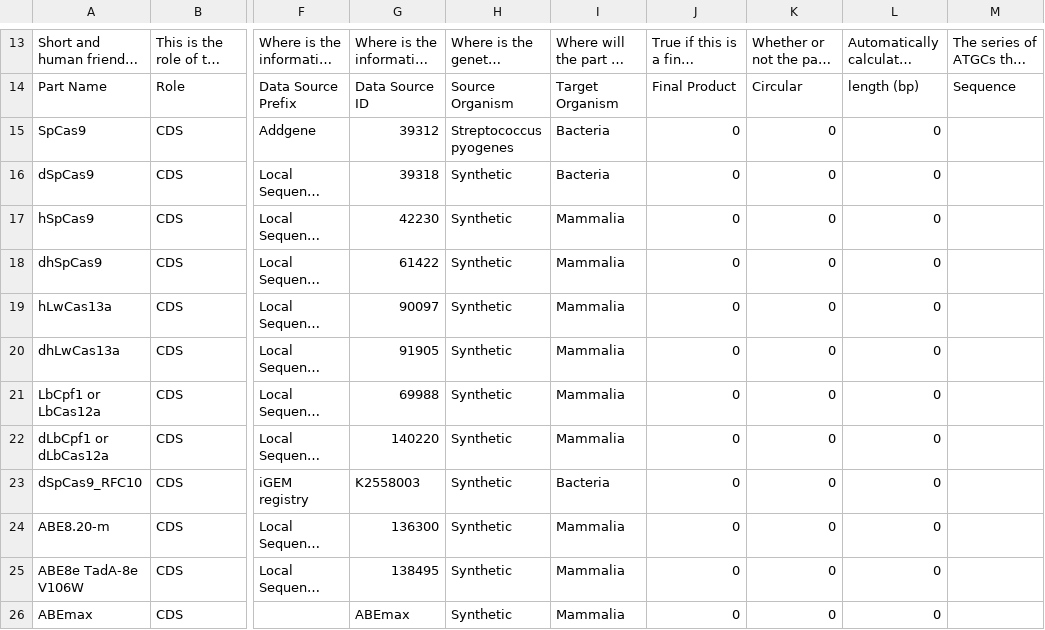
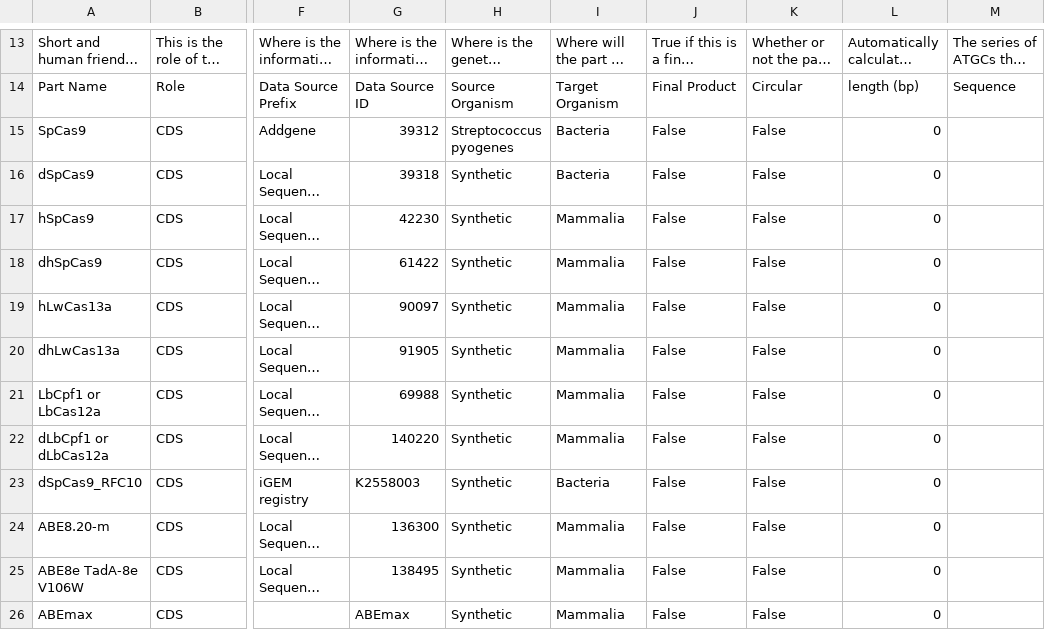
Before and after one commit to iGEM-Engineering/iGEM-distribution, a CSV file: CRISPR-Cas/views/Parts and Devices.csv, drawn as a sheet; only a part is shown, gaps mark what is left out; long unchanged cells end in …; the diff covers the shown part only; the diff names each change by its address in the sheet, - before the commit and + after, or states it on an @@ line.

```diff
--- a/CRISPR-Cas/views/Parts and Devices.csv
+++ b/CRISPR-Cas/views/Parts and Devices.csv
-J15:J26: 0
+J15:J26: False
-K15:K26: 0
+K15:K26: False
```
Also changed, not shown: 33 edited cells elsewhere in this file, CRISPR-Cas/views/Libraries and Composites.csv, 1 other file.
